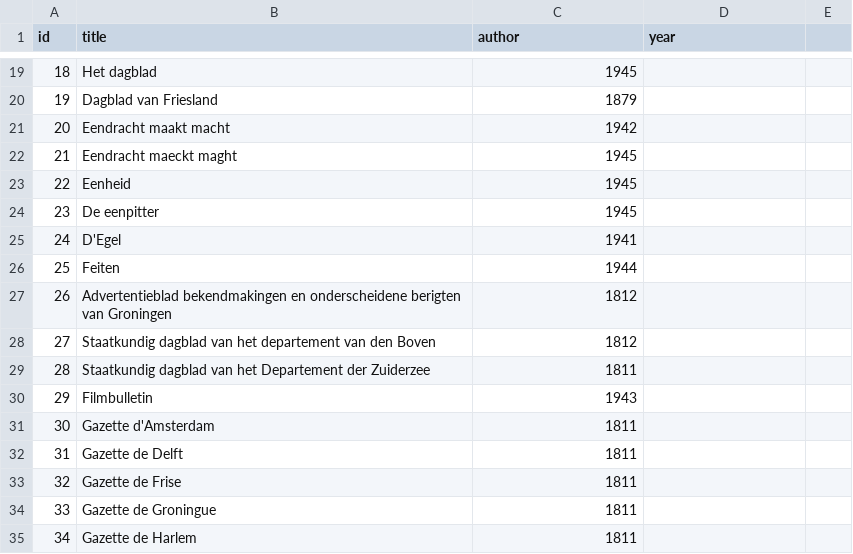
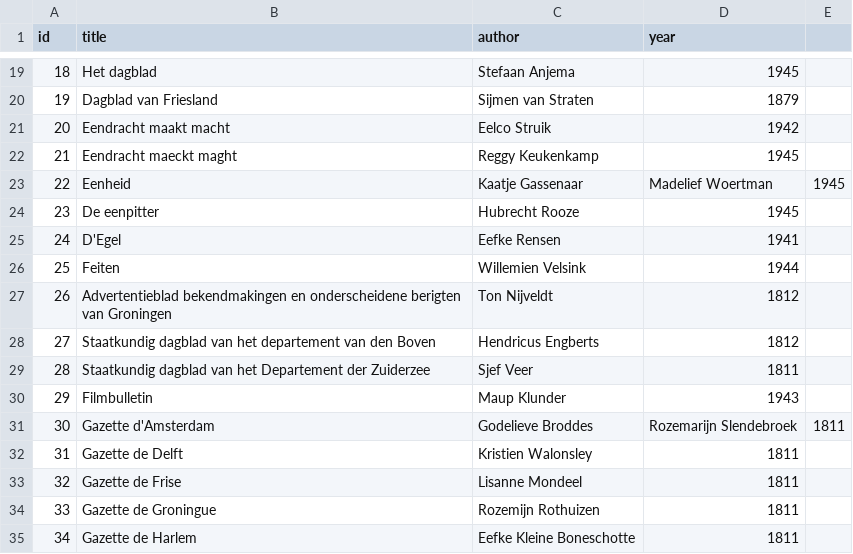
Before and after one commit to PernillaJuliette/Algorithm-Design-group-1, a CSV file: News/data.csv, drawn as a sheet; only a part is shown, gaps mark what is left out; the diff covers the shown part only.

```diff
--- a/News/data.csv
+++ b/News/data.csv
@@ -19,17 +19,17 @@ id,title,author,year
-18,Het dagblad,1945 	
-19,Dagblad van Friesland,1879 	
-20,Eendracht maakt macht,1942 	
-21,Eendracht maeckt maght,1945 	
-22,Eenheid,1945 	
-23,De eenpitter,1945 	
-24,D'Egel,1941 	
-25,Feiten,1944 	
-26,Advertentieblad bekendmakingen en onderscheidene berigten van Groningen,1812
-27,Staatkundig dagblad van het departement van den Boven,1812
-28,Staatkundig dagblad van het Departement der Zuiderzee,1811
-29,Filmbulletin,1943 	
-30,Gazette d'Amsterdam,1811 	
-31,Gazette de Delft,1811 	
-32,Gazette de Frise,1811 	
-33,Gazette de Groningue,1811 	
-34,Gazette de Harlem,1811 	
+18,Het dagblad,Stefaan Anjema,1945
+19,Dagblad van Friesland,Sijmen van Straten,1879
+20,Eendracht maakt macht,Eelco Struik,1942
+21,Eendracht maeckt maght,Reggy Keukenkamp,1945
+22,Eenheid,Kaatje Gassenaar,Madelief Woertman,1945
+23,De eenpitter,Hubrecht Rooze,1945
+24,D'Egel,Eefke Rensen,1941
+25,Feiten,Willemien Velsink,1944
+26,Advertentieblad bekendmakingen en onderscheidene berigten van Groningen,Ton Nijveldt,1812
+27,Staatkundig dagblad van het departement van den Boven,Hendricus Engberts,1812
+28,Staatkundig dagblad van het Departement der Zuiderzee,Sjef Veer,1811
+29,Filmbulletin,Maup Klunder,1943
+30,Gazette d'Amsterdam,Godelieve Broddes,Rozemarijn Slendebroek,1811
+31,Gazette de Delft,Kristien Walonsley,1811
+32,Gazette de Frise,Lisanne Mondeel,1811
+33,Gazette de Groningue,Rozemijn Rothuizen,1811
+34,Gazette de Harlem,Eefke Kleine Boneschotte,1811
```
Also changed, not shown: 69 edited cells elsewhere in this file.
